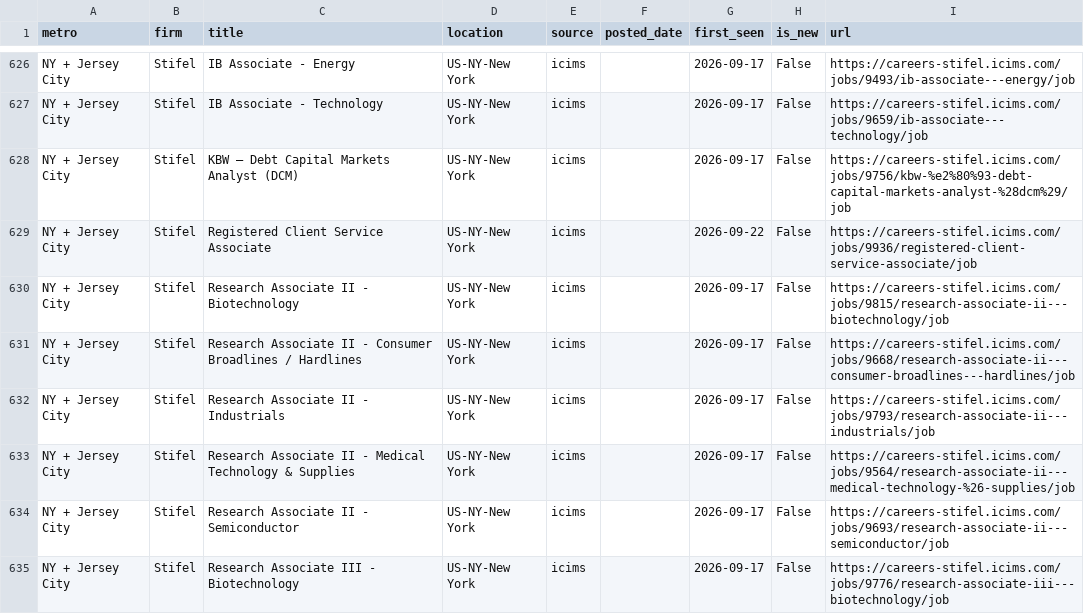
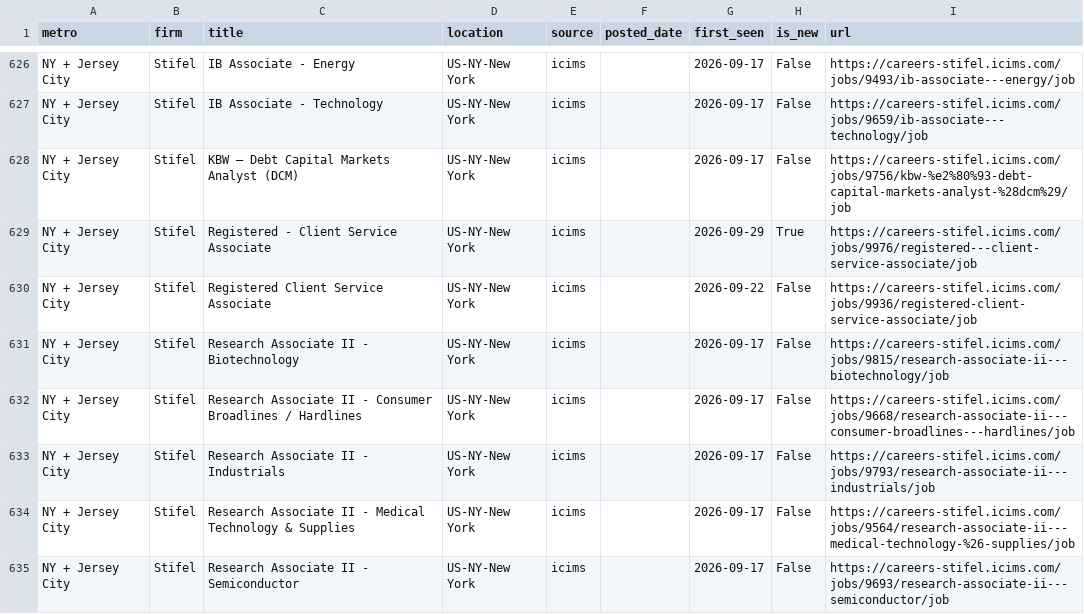
Before and after one commit to nakuljadeja08/Street-Watch, a CSV file: street_watch_jobs.csv, drawn as a sheet; only a part is shown, gaps mark what is left out; the shorter side is filled out with more unchanged rows; the diff covers the shown part only.

```diff
--- a/street_watch_jobs.csv
+++ b/street_watch_jobs.csv
@@ -628,2 +628,3 @@ NY + Jersey City,Stifel,IB Associate - Technology,US-NY-New York,icims,,2026-09-
 NY + Jersey City,Stifel,KBW – Debt Capital Markets Analyst (DCM),US-NY-New York,icims,,2026-09-17,False,https://careers-stifel.icims.com/jobs/9756/kbw-%e2%80%93-debt-capital-markets-analyst-%28dcm%29/job
+NY + Jersey City,Stifel,Registered - Client Service Associate,US-NY-New York,icims,,2026-09-29,True,https://careers-stifel.icims.com/jobs/9976/registered---client-service-associate/job
 NY + Jersey City,Stifel,Registered Client Service Associate,US-NY-New York,icims,,2026-09-22,False,https://careers-stifel.icims.com/jobs/9936/registered-client-service-associate/job
```
Also changed, not shown: 9 added rows and 5 removed rows elsewhere in this file, 3 other files.
